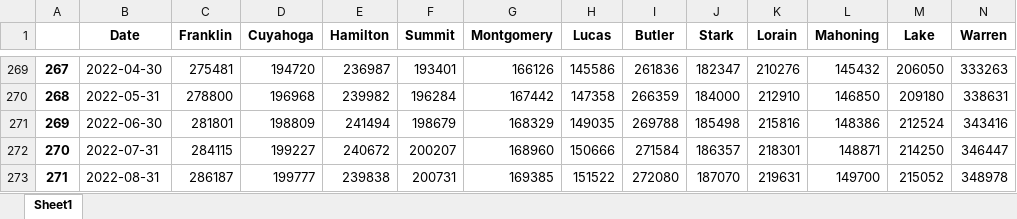
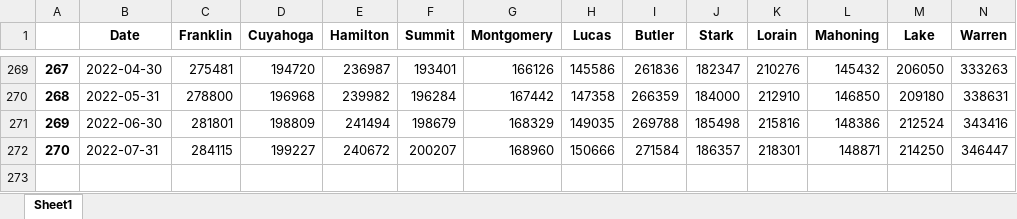
Before and after one commit to yummypugs/Data-Analytics-in-Business, an Excel workbook: Final Data/Ohio/1 ohio counties dataset from pandas.xlsx, sheet Sheet1, drawn as a sheet; only a part is shown, gaps mark what is left out; values as stored, in another font and other column widths than the file's, no borders; rows hold the shown columns only; the diff names each change by its address in the sheet, - before the commit and + after, or states it on an @@ line.

Commit message:
correct bond price and county data length

```diff
--- a/Final Data/Ohio/1 ohio counties dataset from pandas.xlsx (sheet Sheet1)
+++ b/Final Data/Ohio/1 ohio counties dataset from pandas.xlsx (sheet Sheet1)
-row 273: 271 | 2022-08-31 | 286187 | 199777 | 239838 | 200731 | 169385 | 151522 | 272080 | 187070 | 219631 | 149700 | 215052 | 348978
```
Also changed, not shown: Final Data/Ohio/Ohio companies.xlsx, 3 other files.
